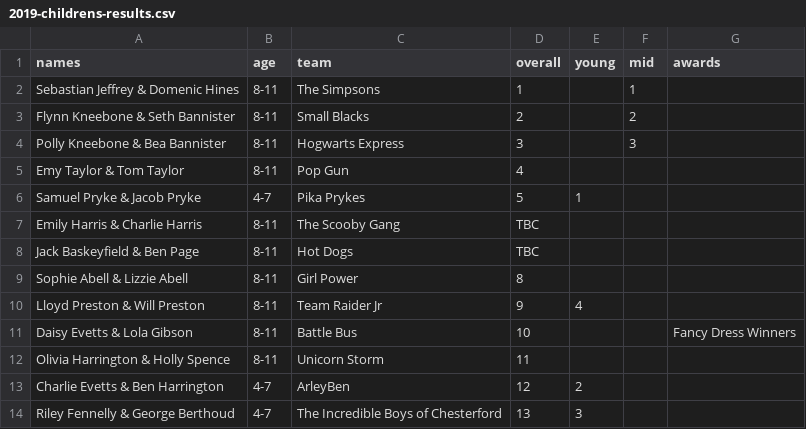
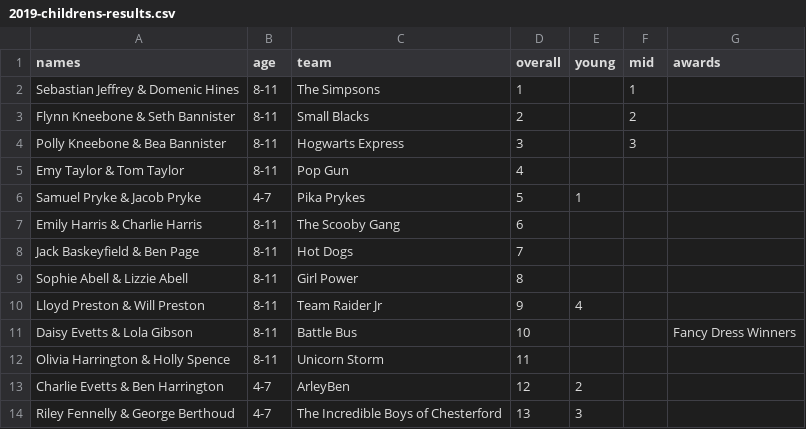
Before and after one commit to DuxfordSBD/duxfordsbd.github.io, a CSV file: _data/2019-childrens-results.csv, drawn as a sheet.

Commit message:
confirned final race places

```diff
--- a/_data/2019-childrens-results.csv
+++ b/_data/2019-childrens-results.csv
@@ -6,4 +6,4 @@ Emy Taylor & Tom Taylor,8-11,Pop Gun,4,,,
 Samuel Pryke & Jacob Pryke,4-7,Pika Prykes,5,1,,
-Emily Harris & Charlie Harris,8-11,The Scooby Gang,TBC,,,
-Jack Baskeyfield & Ben Page,8-11, Hot Dogs,TBC,,,
+Emily Harris & Charlie Harris,8-11,The Scooby Gang,6,,,
+Jack Baskeyfield & Ben Page,8-11, Hot Dogs,7,,,
 Sophie Abell & Lizzie Abell,8-11,Girl Power,8,,,
```
